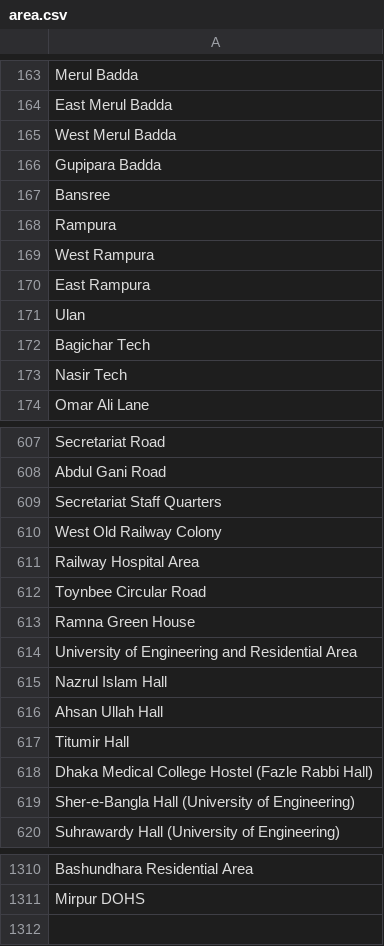
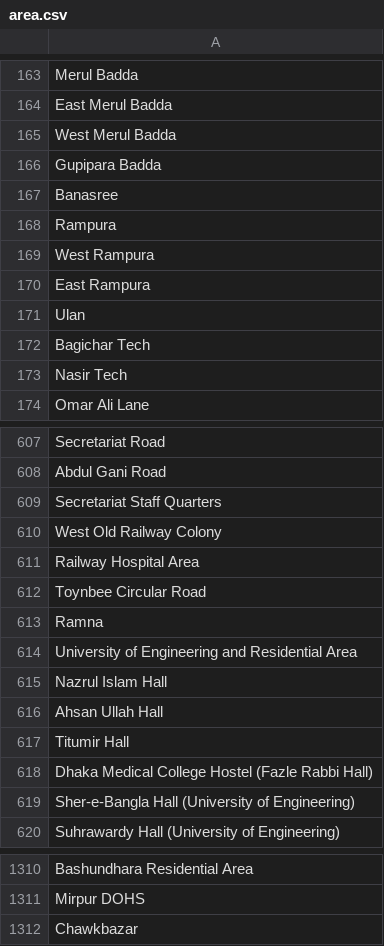
Before and after one commit to Simanto/app-amarpacket, a CSV file: merchant/src/assets/doc/area.csv, drawn as a sheet; only a part is shown, gaps mark what is left out.

```diff
--- a/merchant/src/assets/doc/area.csv
+++ b/merchant/src/assets/doc/area.csv
@@ -166,3 +166,3 @@ West Merul Badda
 Gupipara Badda
-Bansree
+Banasree
 Rampura
@@ -612,3 +612,3 @@ Railway Hospital Area
 Toynbee Circular Road
-Ramna Green House
+Ramna
 University of Engineering and Residential Area
@@ -1311 +1311,2 @@ Bashundhara Residential Area
 Mirpur DOHS
+Chawkbazar
```
Also changed, not shown: 13 other files.
